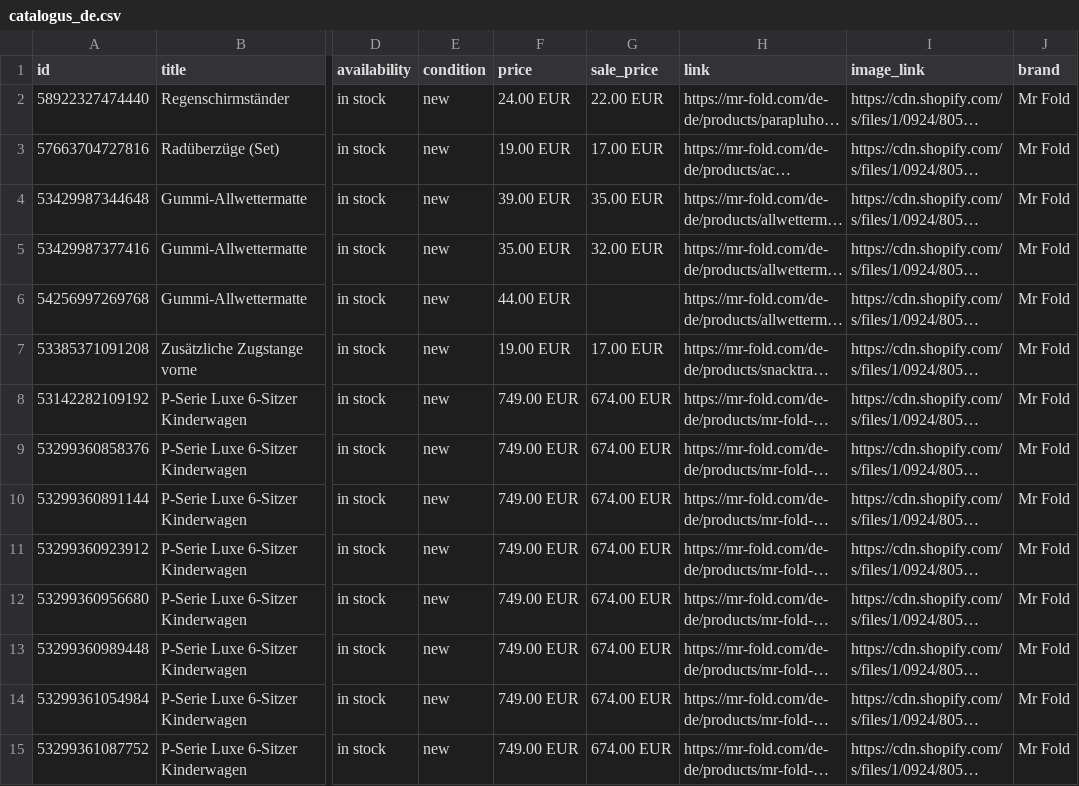
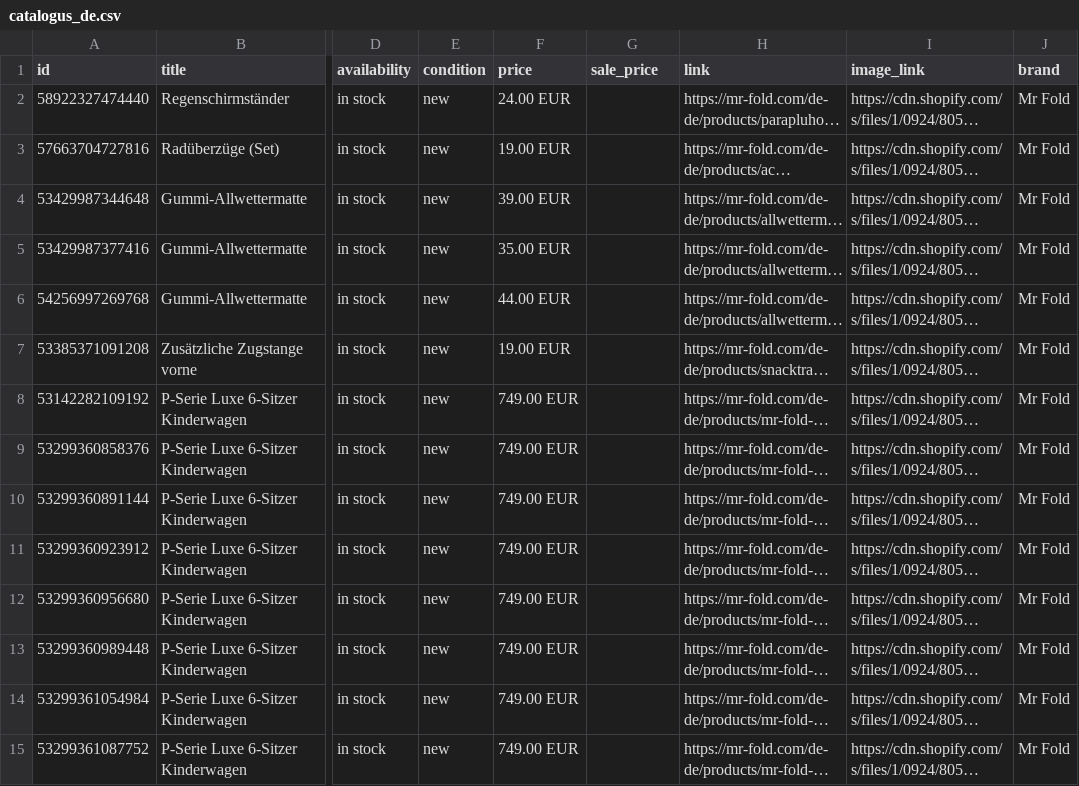
Before and after one commit to Annelottei/mrfold-feeds, a CSV file: feed/4ec8fa34d69ca79b22c6/catalogus_de.csv, drawn as a sheet; only a part is shown, gaps mark what is left out; long unchanged cells end in …; the diff covers the shown part only; the diff names each change by its address in the sheet, - before the commit and + after, or states it on an @@ line.

Commit message:
Feeds bijgewerkt

```diff
--- a/feed/4ec8fa34d69ca79b22c6/catalogus_de.csv
+++ b/feed/4ec8fa34d69ca79b22c6/catalogus_de.csv
-G2 (sale_price): 22.00 EUR
+G2 (sale_price): (empty)
-G3 (sale_price): 17.00 EUR
+G3 (sale_price): (empty)
-G4 (sale_price): 35.00 EUR
+G4 (sale_price): (empty)
-G5 (sale_price): 32.00 EUR
+G5 (sale_price): (empty)
-G7 (sale_price): 17.00 EUR
+G7 (sale_price): (empty)
-G8:G15 (sale_price): 674.00 EUR
+G8:G15 (sale_price): (empty)
```
Also changed, not shown: 174 edited cells elsewhere in this file, feed/4ec8fa34d69ca79b22c6/catalogus_fr.csv, 1 other file.
